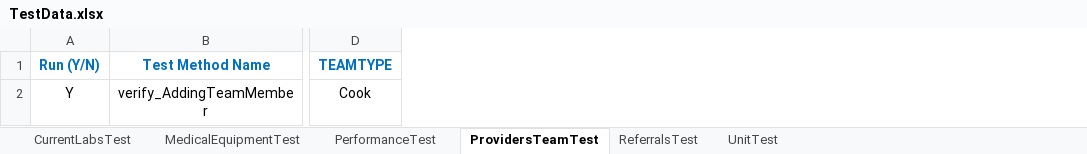
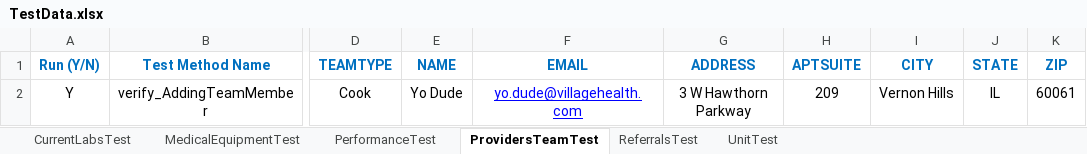
Before and after one commit to varun7866/Pom, an Excel workbook: CapellaUI/resources/TestData.xlsx, sheet ProvidersTeamTest, drawn as a sheet; only a part is shown, gaps mark what is left out; values as stored, in another font and other column widths than the file's, no borders; the diff names each change by its address in the sheet, - before the commit and + after, or states it on an @@ line.

Commit message:
Providers and Team

```diff
--- a/CapellaUI/resources/TestData.xlsx (sheet ProvidersTeamTest)
+++ b/CapellaUI/resources/TestData.xlsx (sheet ProvidersTeamTest)
+column E (NAME), row 2: Yo Dude
+column F (EMAIL), row 2: yo.dude@villagehealth.com
+column G (ADDRESS), row 2: 3 W Hawthorn Parkway
+column H (APTSUITE), row 2: 209
+column I (CITY), row 2: Vernon Hills
+column J (STATE), row 2: IL
+column K (ZIP), row 2: 60061
```
Also changed, not shown: 3 other files.
